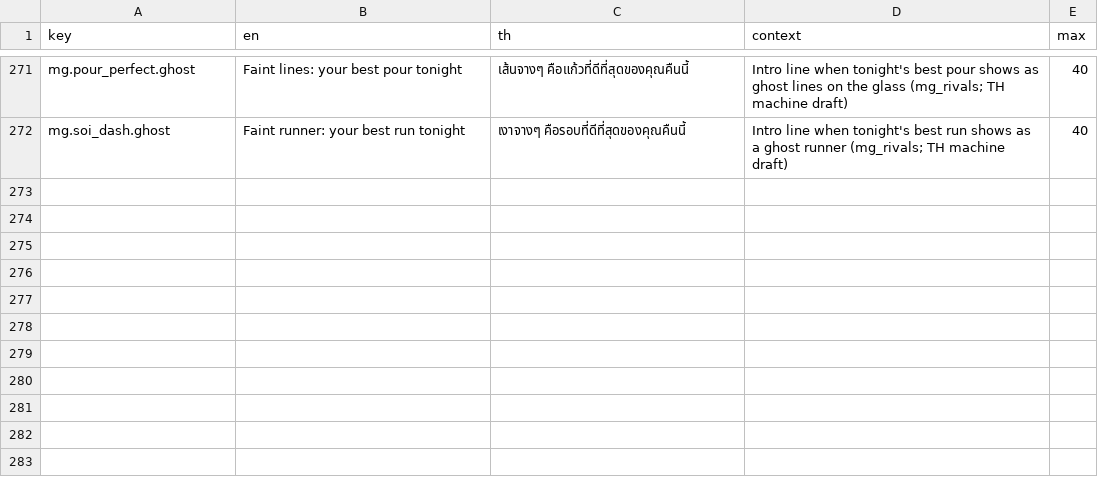
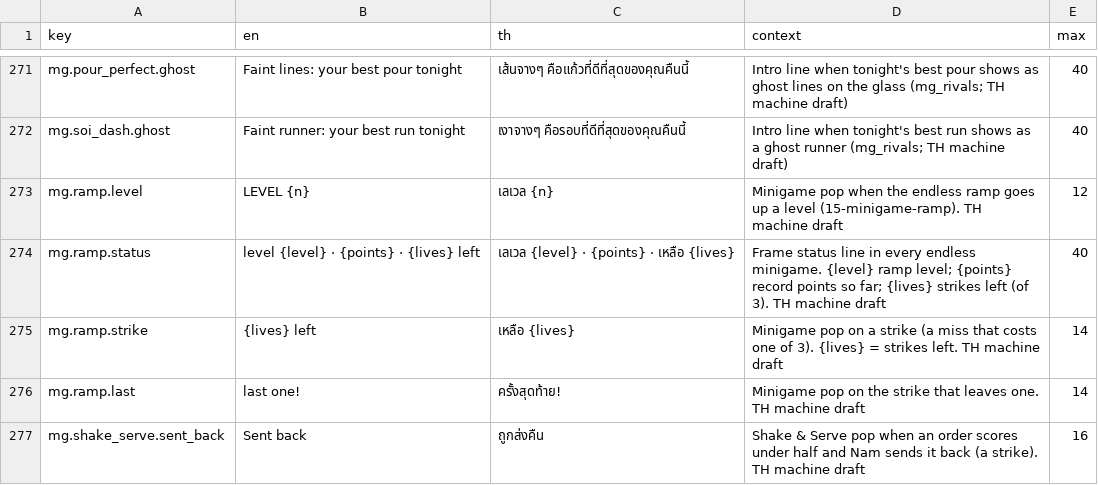
Before and after one commit to Talos91/bc-tamagotchi, a CSV file: game/i18n/strings.csv, drawn as a sheet; only a part is shown, gaps mark what is left out; the diff covers the shown part only; the diff names each change by its address in the sheet, - before the commit and + after, or states it on an @@ line.

```diff
--- a/game/i18n/strings.csv
+++ b/game/i18n/strings.csv
+row 273: mg.ramp.level | LEVEL {n} | เลเวล {n} | Minigame pop when the endless ramp goes up a level (15-minigame-ramp). TH machine draft | 12
+row 274: mg.ramp.status | level {level} · {points} · {lives} left | เลเวล {level} · {points} · เหลือ {lives} | Frame status line in every endless minigame. {level} ramp level; {points} record points so far; {lives} strikes left (of 3). TH machine draft | 40
+row 275: mg.ramp.strike | {lives} left | เหลือ {lives} | Minigame pop on a strike (a miss that costs one of 3). {lives} = strikes left. TH machine draft | 14
+row 276: mg.ramp.last | last one! | ครั้งสุดท้าย! | Minigame pop on the strike that leaves one. TH machine draft | 14
+row 277: mg.shake_serve.sent_back | Sent back | ถูกส่งคืน | Shake & Serve pop when an order scores under half and Nam sends it back (a strike). TH machine draft | 16
```
Also changed, not shown: 4 added rows and 22 edited cells elsewhere in this file, 19 other files.
